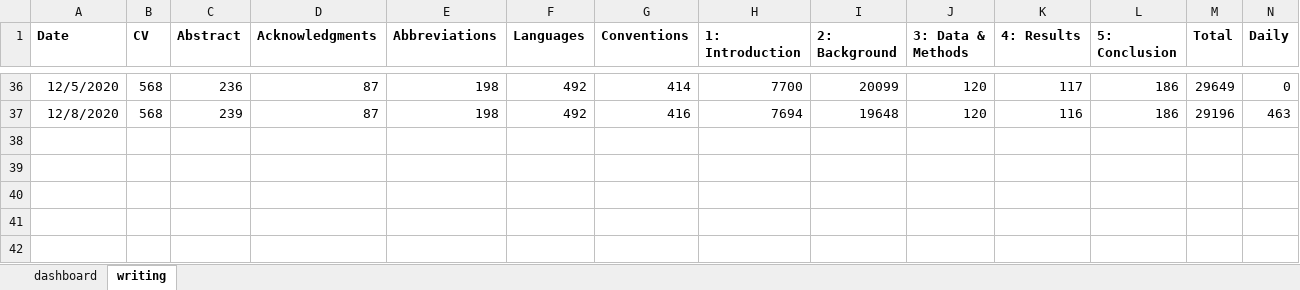
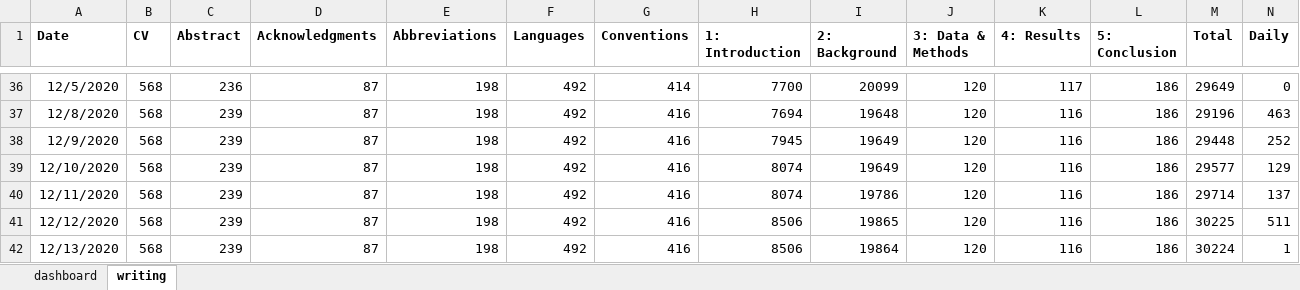
Before and after one commit to dwhieb/dissertation, an Excel workbook: thesis/progress.xlsx, sheet writing, drawn as a sheet; only a part is shown, gaps mark what is left out; values as stored, in another font and other column widths than the file's, no borders; table styles not drawn; the diff names each change by its address in the sheet, - before the commit and + after, or states it on an @@ line.

```diff
--- a/thesis/progress.xlsx (sheet writing)
+++ b/thesis/progress.xlsx (sheet writing)
+row 38: 12/9/2020 | 568 | 239 | 87 | 198 | 492 | 416 | 7945 | 19649 | 120 | 116 | 186 | 29448 | 252
+row 39: 12/10/2020 | 568 | 239 | 87 | 198 | 492 | 416 | 8074 | 19649 | 120 | 116 | 186 | 29577 | 129
+row 40: 12/11/2020 | 568 | 239 | 87 | 198 | 492 | 416 | 8074 | 19786 | 120 | 116 | 186 | 29714 | 137
+row 41: 12/12/2020 | 568 | 239 | 87 | 198 | 492 | 416 | 8506 | 19865 | 120 | 116 | 186 | 30225 | 511
+row 42: 12/13/2020 | 568 | 239 | 87 | 198 | 492 | 416 | 8506 | 19864 | 120 | 116 | 186 | 30224 | 1
```
Also changed, not shown: charts or pictures, 12 other files.
